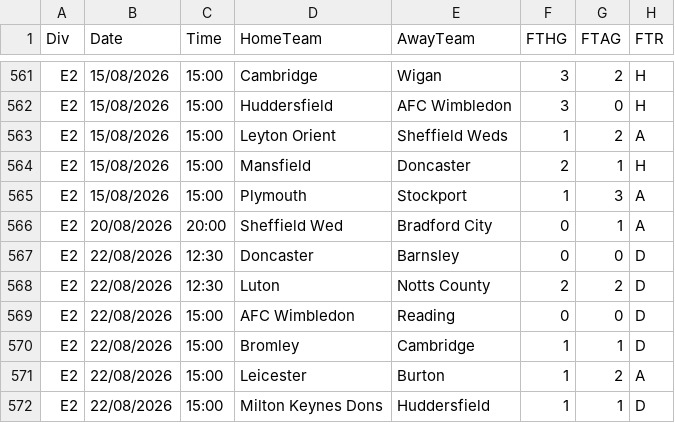
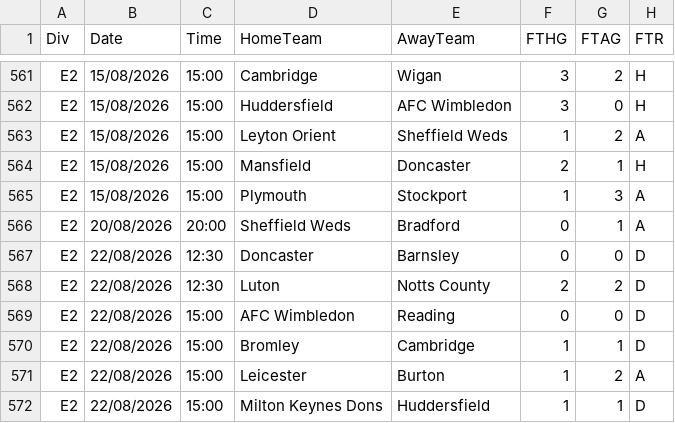
Before and after one commit to georgecharlesworth5-sudo/footystatpack, a CSV file: data/E2.csv, drawn as a sheet; only a part is shown, gaps mark what is left out; the diff names each change by its address in the sheet, - before the commit and + after, or states it on an @@ line.

```diff
--- a/data/E2.csv
+++ b/data/E2.csv
-D566 (HomeTeam): Sheffield Wed
+D566 (HomeTeam): Sheffield Weds
-E566 (AwayTeam): Bradford City
+E566 (AwayTeam): Bradford
```
Also changed, not shown: bets_log.csv, 3 other files.
